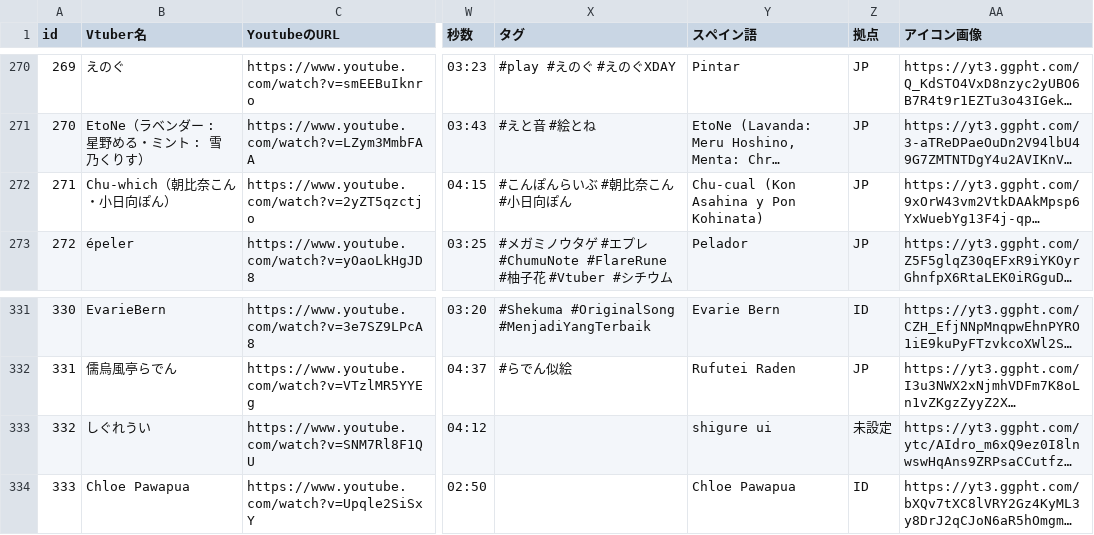
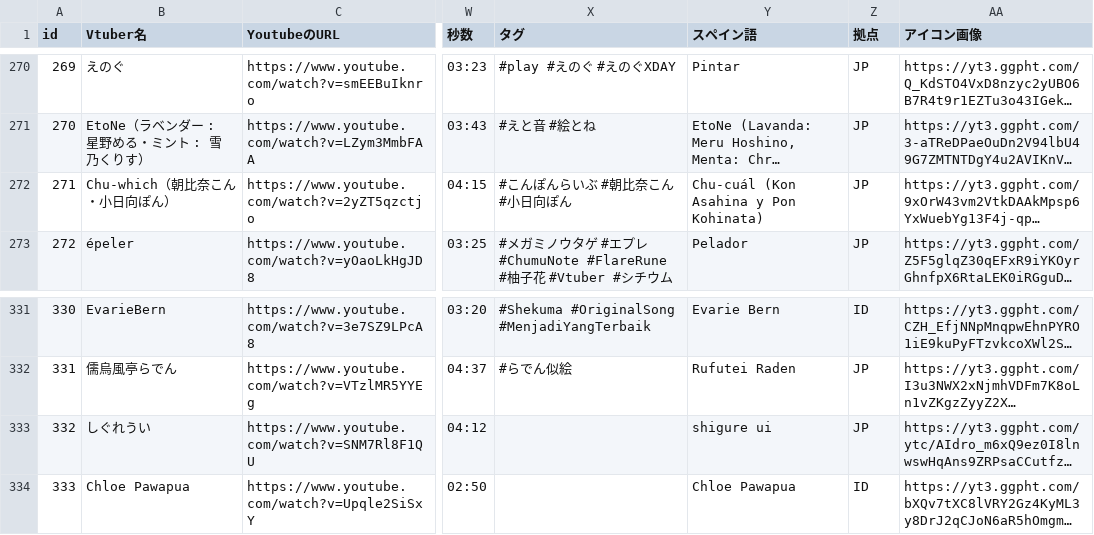
Before and after one commit to take8jp/vosl, a CSV file: csv/VOSL.csv, drawn as a sheet; only a part is shown, gaps mark what is left out; long unchanged cells end in …; the diff covers the shown part only; the diff names each change by its address in the sheet, - before the commit and + after, or states it on an @@ line.

```diff
--- a/csv/VOSL.csv
+++ b/csv/VOSL.csv
-Y272 (スペイン語): Chu-cual (Kon Asahina y Pon Kohinata)
+Y272 (スペイン語): Chu-cuál (Kon Asahina y Pon Kohinata)
-Z333 (拠点): 未設定
+Z333 (拠点): JP
```
Also changed, not shown: 6 added rows and 16 edited cells elsewhere in this file.
